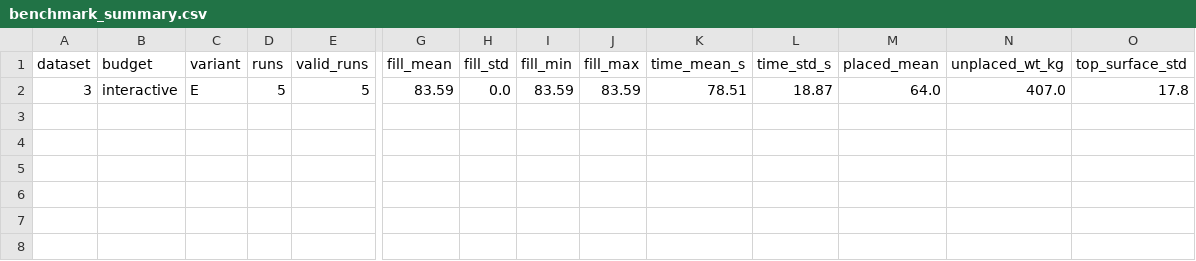
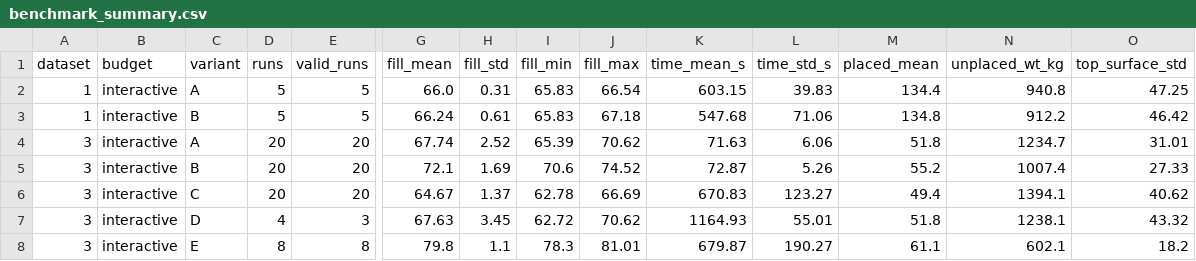
Before and after one commit to tientruongminh108/3D-Container-Loading-DSS, a CSV file: backend/benchmark_summary.csv, drawn as a sheet; only a part is shown, gaps mark what is left out; addresses are those after the commit; rows hold the shown columns only; the diff names each change by its address in the sheet, - before the commit and + after, or states it on an @@ line.

Commit message:
feat: implement 3D container loading solver backend and evaluation pipeline

```diff
--- a/backend/benchmark_summary.csv
+++ b/backend/benchmark_summary.csv
+row 2: 1 | interactive | A | 5 | 5 | 66.0 | 0.31 | 65.83 | 66.54 | 603.15 | 39.83 | 134.4 | 940.8 | 47.25
+row 3: 1 | interactive | B | 5 | 5 | 66.24 | 0.61 | 65.83 | 67.18 | 547.68 | 71.06 | 134.8 | 912.2 | 46.42
+row 4: 3 | interactive | A | 20 | 20 | 67.74 | 2.52 | 65.39 | 70.62 | 71.63 | 6.06 | 51.8 | 1234.7 | 31.01
+row 5: 3 | interactive | B | 20 | 20 | 72.1 | 1.69 | 70.6 | 74.52 | 72.87 | 5.26 | 55.2 | 1007.4 | 27.33
+row 6: 3 | interactive | C | 20 | 20 | 64.67 | 1.37 | 62.78 | 66.69 | 670.83 | 123.27 | 49.4 | 1394.1 | 40.62
+row 7: 3 | interactive | D | 4 | 3 | 67.63 | 3.45 | 62.72 | 70.62 | 1164.93 | 55.01 | 51.8 | 1238.1 | 43.32
-D8 (runs): 5
+D8 (runs): 8
-E8 (valid_runs): 5
+E8 (valid_runs): 8
-G8 (fill_mean): 83.59
+G8 (fill_mean): 79.8
-H8 (fill_std): 0.0
+H8 (fill_std): 1.1
-I8 (fill_min): 83.59
+I8 (fill_min): 78.3
-J8 (fill_max): 83.59
+J8 (fill_max): 81.01
-K8 (time_mean_s): 78.51
+K8 (time_mean_s): 679.87
-L8 (time_std_s): 18.87
+L8 (time_std_s): 190.27
-M8 (placed_mean): 64.0
+M8 (placed_mean): 61.1
-N8 (unplaced_wt_kg): 407.0
+N8 (unplaced_wt_kg): 602.1
-O8 (top_surface_std): 17.8
+O8 (top_surface_std): 18.2
```
Also changed, not shown: 9 other files.
